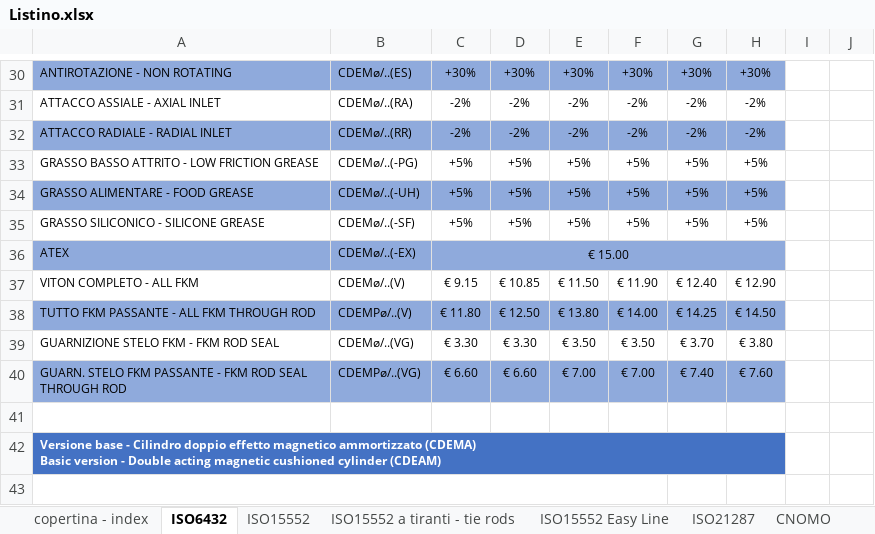
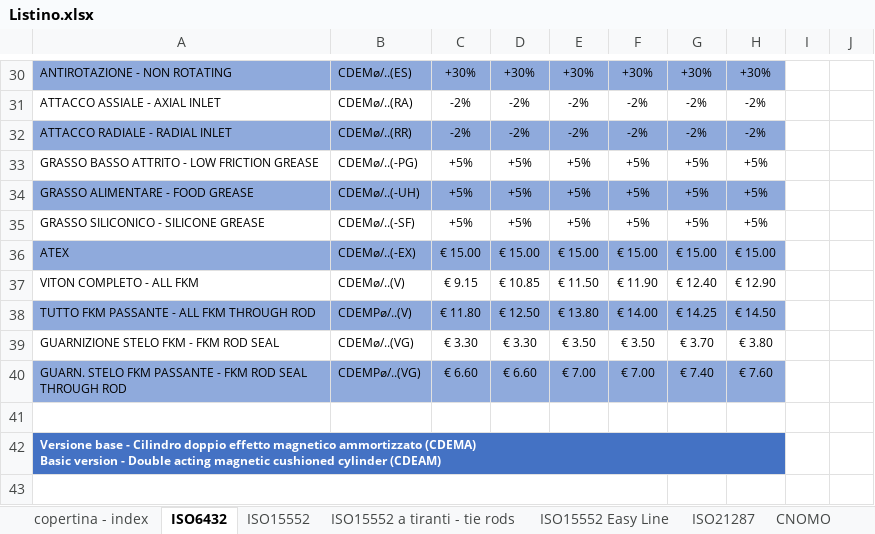
Before and after one commit to MattiaBebe/PriceConfigurator, an Excel workbook: Listino.xlsx, sheet ISO6432, drawn as a sheet; only a part is shown, gaps mark what is left out; values as stored, in another font and other column widths than the file's, no borders; charts and pictures and table styles not drawn; the diff names each change by its address in the sheet, - before the commit and + after, or states it on an @@ line.

```diff
--- a/Listino.xlsx (sheet ISO6432)
+++ b/Listino.xlsx (sheet ISO6432)
-C36:H36 merged
-D36: (empty)
+D36: € 15.00
-E36: (empty)
+E36: € 15.00
-F36: (empty)
+F36: € 15.00
-G36: (empty)
+G36: € 15.00
-H36: (empty)
+H36: € 15.00
```
Also changed, not shown: 2 other files.
